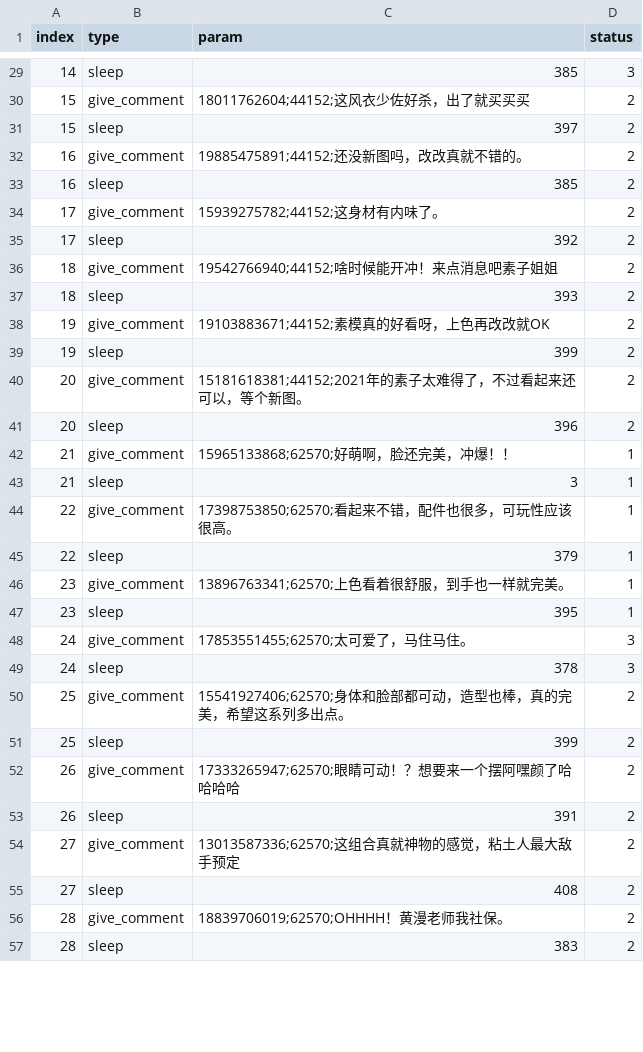
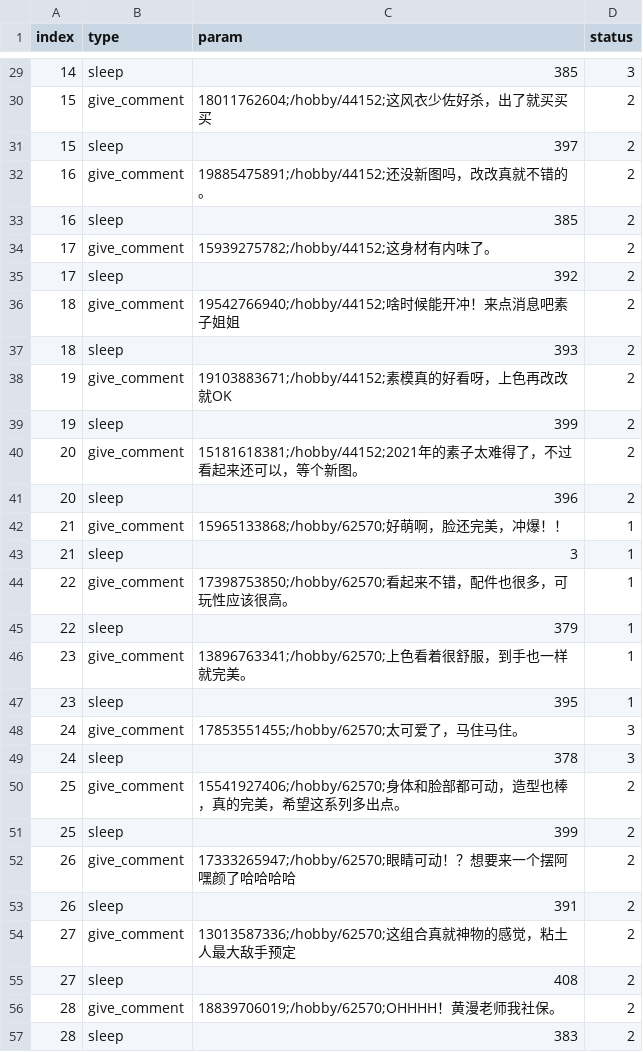
Before and after one commit to qiucxnju/qqtt, a CSV file: work/hpoi/done/20210608_comment.csv, drawn as a sheet; only a part is shown, gaps mark what is left out; the diff covers the shown part only.

```diff
--- a/work/hpoi/done/20210608_comment.csv
+++ b/work/hpoi/done/20210608_comment.csv
@@ -29,29 +29,29 @@ index	type	param	status
 14	sleep	385	3
-15	give_comment	18011762604;44152;这风衣少佐好杀，出了就买买买	2
+15	give_comment	18011762604;/hobby/44152;这风衣少佐好杀，出了就买买买	2
 15	sleep	397	2
-16	give_comment	19885475891;44152;还没新图吗，改改真就不错的。	2
+16	give_comment	19885475891;/hobby/44152;还没新图吗，改改真就不错的。	2
 16	sleep	385	2
-17	give_comment	15939275782;44152;这身材有内味了。	2
+17	give_comment	15939275782;/hobby/44152;这身材有内味了。	2
 17	sleep	392	2
-18	give_comment	19542766940;44152;啥时候能开冲！来点消息吧素子姐姐	2
+18	give_comment	19542766940;/hobby/44152;啥时候能开冲！来点消息吧素子姐姐	2
 18	sleep	393	2
-19	give_comment	19103883671;44152;素模真的好看呀，上色再改改就OK	2
+19	give_comment	19103883671;/hobby/44152;素模真的好看呀，上色再改改就OK	2
 19	sleep	399	2
-20	give_comment	15181618381;44152;2021年的素子太难得了，不过看起来还可以，等个新图。	2
+20	give_comment	15181618381;/hobby/44152;2021年的素子太难得了，不过看起来还可以，等个新图。	2
 20	sleep	396	2
-21	give_comment	15965133868;62570;好萌啊，脸还完美，冲爆！！	1
+21	give_comment	15965133868;/hobby/62570;好萌啊，脸还完美，冲爆！！	1
 21	sleep	3	1
-22	give_comment	17398753850;62570;看起来不错，配件也很多，可玩性应该很高。	1
+22	give_comment	17398753850;/hobby/62570;看起来不错，配件也很多，可玩性应该很高。	1
 22	sleep	379	1
-23	give_comment	13896763341;62570;上色看着很舒服，到手也一样就完美。	1
+23	give_comment	13896763341;/hobby/62570;上色看着很舒服，到手也一样就完美。	1
 23	sleep	395	1
-24	give_comment	17853551455;62570;太可爱了，马住马住。	3
+24	give_comment	17853551455;/hobby/62570;太可爱了，马住马住。	3
 24	sleep	378	3
-25	give_comment	15541927406;62570;身体和脸部都可动，造型也棒，真的完美，希望这系列多出点。	2
+25	give_comment	15541927406;/hobby/62570;身体和脸部都可动，造型也棒，真的完美，希望这系列多出点。	2
 25	sleep	399	2
-26	give_comment	17333265947;62570;眼睛可动！？想要来一个摆阿嘿颜了哈哈哈哈	2
+26	give_comment	17333265947;/hobby/62570;眼睛可动！？想要来一个摆阿嘿颜了哈哈哈哈	2
 26	sleep	391	2
-27	give_comment	13013587336;62570;这组合真就神物的感觉，粘土人最大敌手预定	2
+27	give_comment	13013587336;/hobby/62570;这组合真就神物的感觉，粘土人最大敌手预定	2
 27	sleep	408	2
-28	give_comment	18839706019;62570;OHHHH！黄漫老师我社保。	2
+28	give_comment	18839706019;/hobby/62570;OHHHH！黄漫老师我社保。	2
 28	sleep	383	2
```
Also changed, not shown: 69 edited cells elsewhere in this file, work/hpoi/done/login.csv, work/hpoi/done/show.csv, 6 other files.
